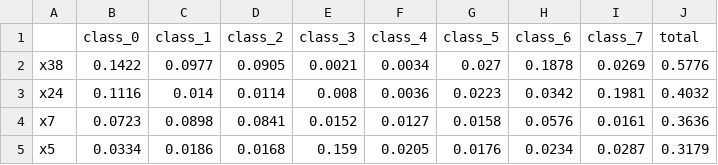
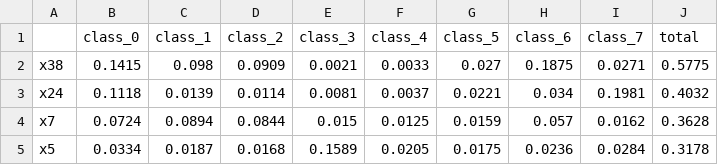
Before and after one commit to PradhyumnaK/oauth_flaw_detection, a CSV file: app/shap_gbc_full_values.csv, drawn as a sheet; only a part is shown; the diff covers the shown part only.

```diff
--- a/app/shap_gbc_full_values.csv
+++ b/app/shap_gbc_full_values.csv
@@ -1,5 +1,5 @@
 ,class_0,class_1,class_2,class_3,class_4,class_5,class_6,class_7,total
-x38,0.1422,0.0977,0.0905,0.0021,0.0034,0.027,0.1878,0.0269,0.5776
-x24,0.1116,0.014,0.0114,0.008,0.0036,0.0223,0.0342,0.1981,0.4032
-x7,0.0723,0.0898,0.0841,0.0152,0.0127,0.0158,0.0576,0.0161,0.3636
-x5,0.0334,0.0186,0.0168,0.159,0.0205,0.0176,0.0234,0.0287,0.3179
+x38,0.1415,0.098,0.0909,0.0021,0.0033,0.027,0.1875,0.0271,0.5775
+x24,0.1118,0.0139,0.0114,0.0081,0.0037,0.0221,0.034,0.1981,0.4032
+x7,0.0724,0.0894,0.0844,0.015,0.0125,0.0159,0.057,0.0162,0.3628
+x5,0.0334,0.0187,0.0168,0.1589,0.0205,0.0175,0.0236,0.0284,0.3178
```
Also changed, not shown: 86 edited cells elsewhere in this file, app/shap_gbc_32_munonye_values.csv, 5 other files.
